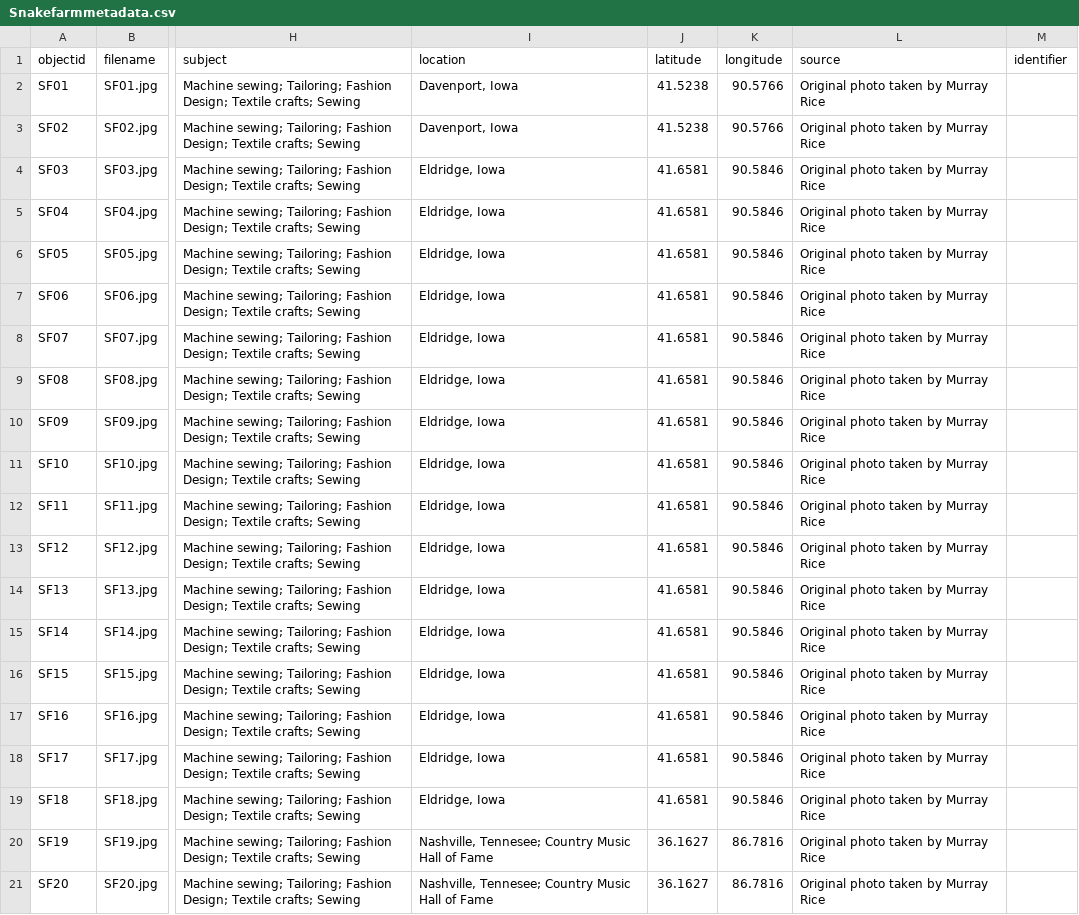
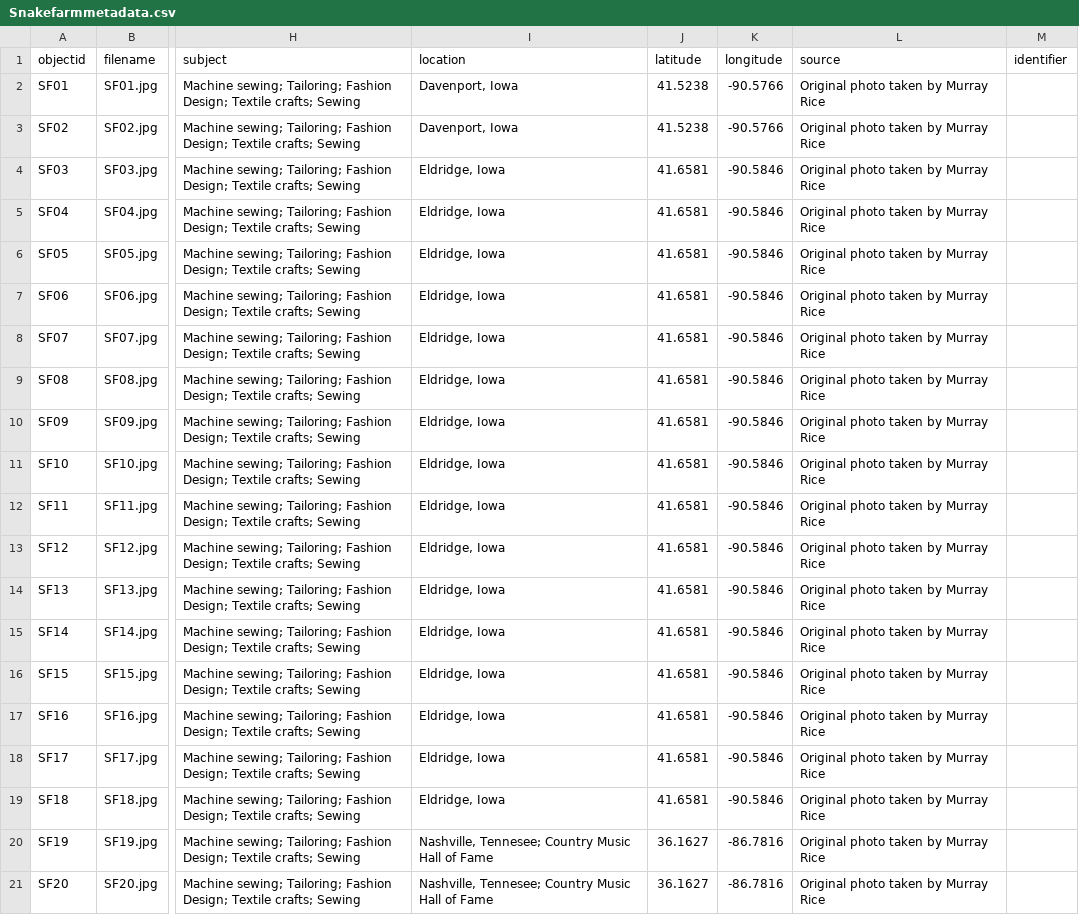
Before and after one commit to murrayleerice/Snake-Farm-Creative, a CSV file: _data/Snakefarmmetadata.csv, drawn as a sheet; only a part is shown, gaps mark what is left out; the diff names each change by its address in the sheet, - before the commit and + after, or states it on an @@ line.

Commit message:
Update Snakefarmmetadata.csv

```diff
--- a/_data/Snakefarmmetadata.csv
+++ b/_data/Snakefarmmetadata.csv
-K2:K3 (longitude): 90.5766
+K2:K3 (longitude): -90.5766
-K4:K19 (longitude): 90.5846
+K4:K19 (longitude): -90.5846
-K20:K21 (longitude): 86.7816
+K20:K21 (longitude): -86.7816
```
